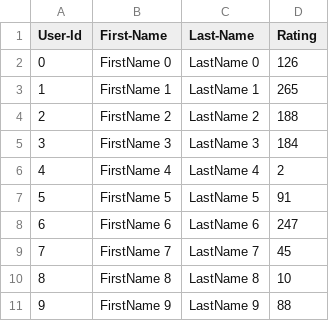
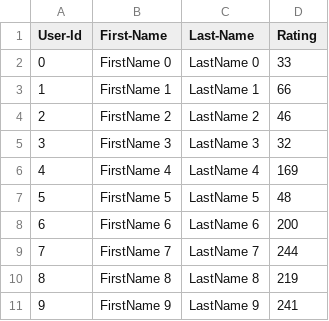
Before and after one commit to INFO5100GroupChongya/Chong-, a CSV file: lab7_complete/UserCatalogue.csv, drawn as a sheet.

```diff
--- a/lab7_complete/UserCatalogue.csv
+++ b/lab7_complete/UserCatalogue.csv
@@ -1,11 +1,11 @@
 User-Id,First-Name,Last-Name,Rating
-0,FirstName 0,LastName 0,126
-1,FirstName 1,LastName 1,265
-2,FirstName 2,LastName 2,188
-3,FirstName 3,LastName 3,184
-4,FirstName 4,LastName 4,2
-5,FirstName 5,LastName 5,91
-6,FirstName 6,LastName 6,247
-7,FirstName 7,LastName 7,45
-8,FirstName 8,LastName 8,10
-9,FirstName 9,LastName 9,88
+0,FirstName 0,LastName 0,33
+1,FirstName 1,LastName 1,66
+2,FirstName 2,LastName 2,46
+3,FirstName 3,LastName 3,32
+4,FirstName 4,LastName 4,169
+5,FirstName 5,LastName 5,48
+6,FirstName 6,LastName 6,200
+7,FirstName 7,LastName 7,244
+8,FirstName 8,LastName 8,219
+9,FirstName 9,LastName 9,241
```
Also changed, not shown: lab7_complete/CommentData.csv, 16 other files.
